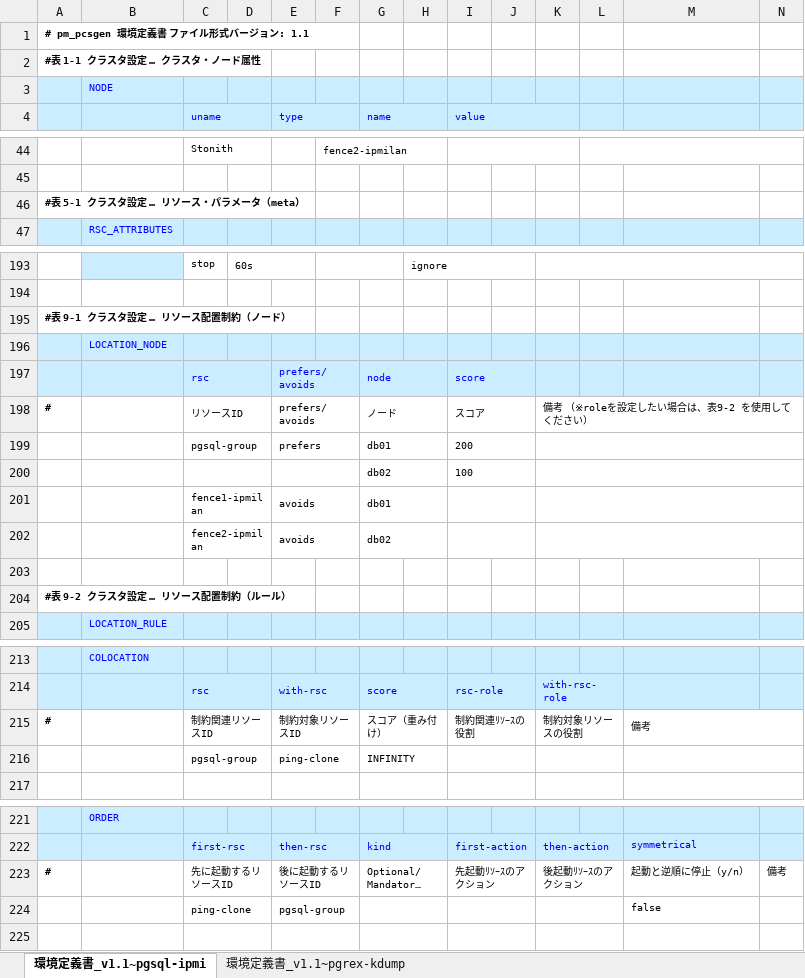
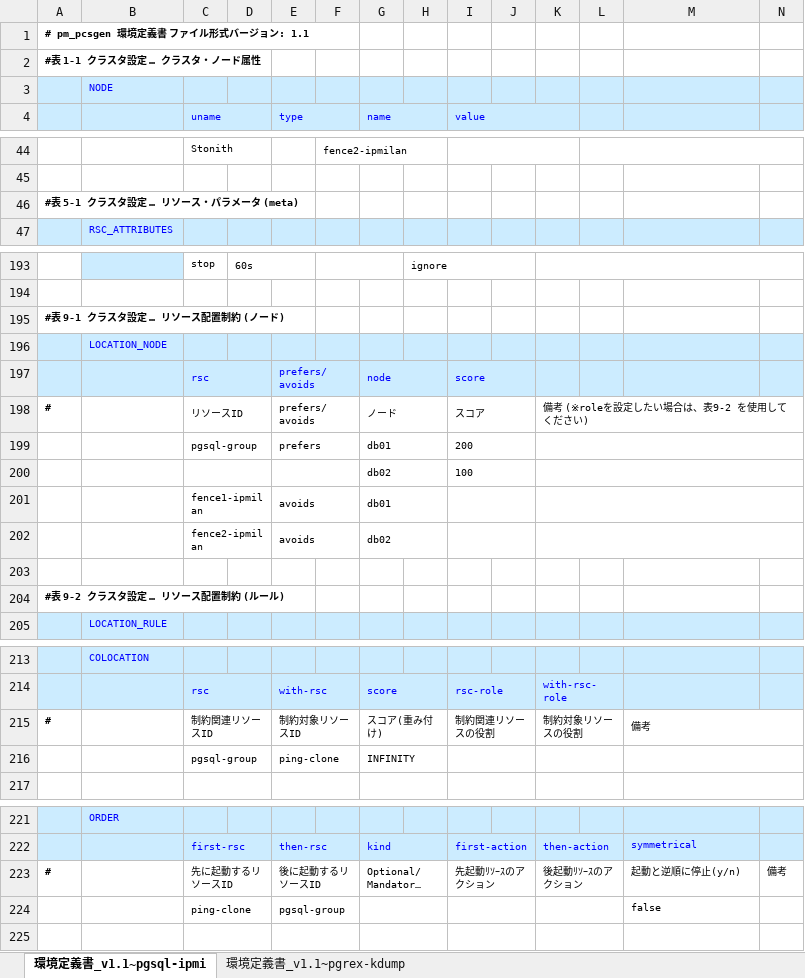
Before and after one commit to linux-ha-japan/pm_extra_tools, an Excel workbook: pm_pcsgen/pm_pcsgen_sample.xlsx, sheet 環境定義書_v1.1~pgsql-ipmi, drawn as a sheet; only a part is shown, gaps mark what is left out; long unchanged cells end in …; values as stored, in another font and other column widths than the file's, no borders; charts and pictures not drawn; the diff covers the shown part only; the diff names each change by its address in the sheet, - before the commit and + after, or states it on an @@ line.

Commit message:
pm_pcsgen: Reset the 'Background Color', etc. of pm_pcsgen_sample.xlsx

```diff
--- a/pm_pcsgen/pm_pcsgen_sample.xlsx (sheet 環境定義書_v1.1~pgsql-ipmi)
+++ b/pm_pcsgen/pm_pcsgen_sample.xlsx (sheet 環境定義書_v1.1~pgsql-ipmi)
-A46: #表 5-1 クラスタ設定 … リソース・パラメータ（meta）
+A46: #表 5-1 クラスタ設定 … リソース・パラメータ (meta)
-A195: #表 9-1 クラスタ設定 … リソース配置制約（ノード）
+A195: #表 9-1 クラスタ設定 … リソース配置制約 (ノード)
-K198: 備考 （※roleを設定したい場合は、表9-2 を使用してください）
+K198: 備考 (※roleを設定したい場合は、表9-2 を使用してください)
-A204: #表 9-2 クラスタ設定 … リソース配置制約（ルール）
+A204: #表 9-2 クラスタ設定 … リソース配置制約 (ルール)
-G215 (name): スコア（重み付け）
+G215 (name): スコア(重み付け)
-I215 (value): 制約関連ﾘｿｰｽの役割
+I215 (value): 制約関連リソースの役割
-M223: 起動と逆順に停止（y/n）
+M223: 起動と逆順に停止(y/n)
```
Also changed, not shown: 1 edited cell elsewhere in this sheet, sheet 環境定義書_v1.1~pgrex-kdump, charts or pictures.
